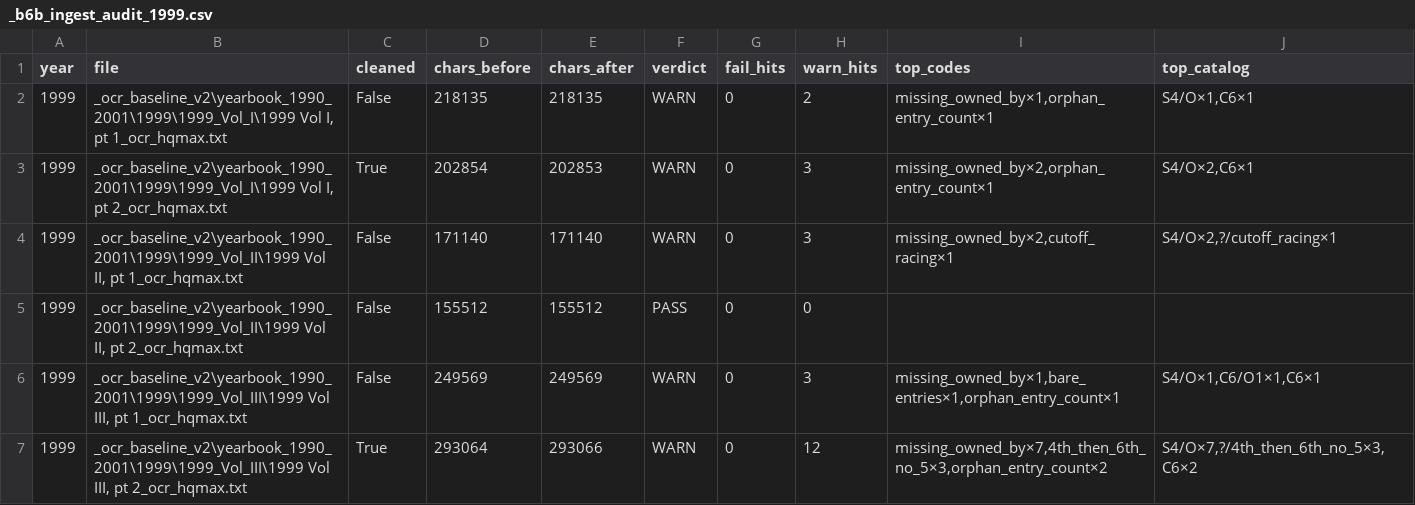
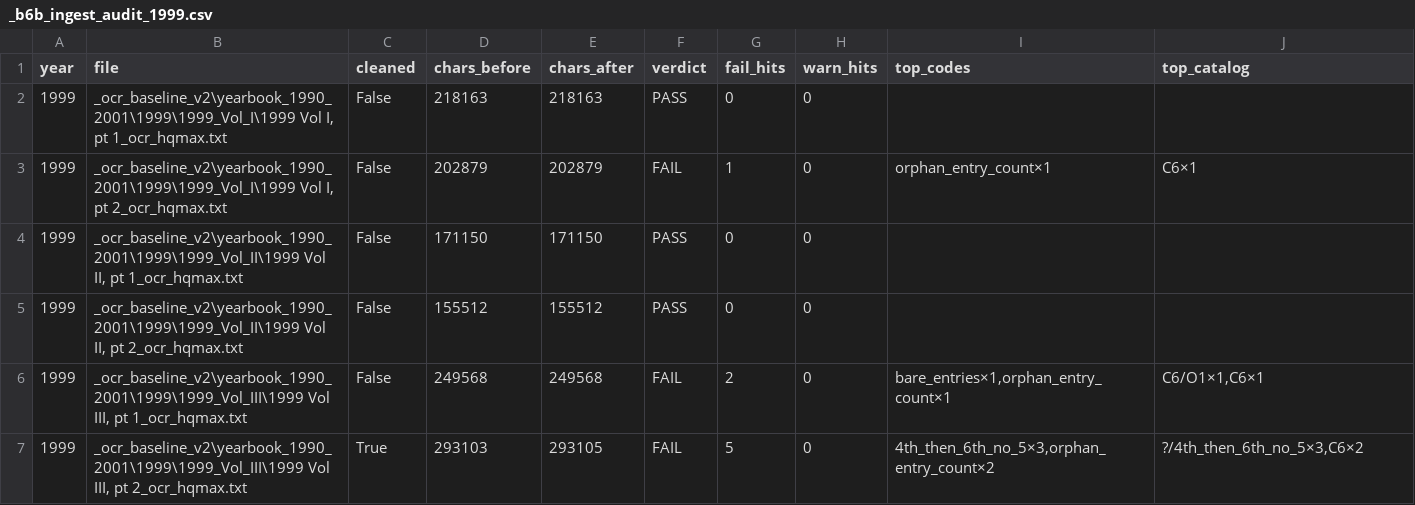
Before and after one commit to mwtorq/jrtca_results, a CSV file: _b6b_ingest_audit_1999.csv, drawn as a sheet.

```diff
--- a/_b6b_ingest_audit_1999.csv
+++ b/_b6b_ingest_audit_1999.csv
@@ -1,7 +1,7 @@
 year,file,cleaned,chars_before,chars_after,verdict,fail_hits,warn_hits,top_codes,top_catalog
-1999,"_ocr_baseline_v2\yearbook_1990_2001\1999\1999_Vol_I\1999 Vol I, pt 1_ocr_hqmax.txt",False,218135,218135,WARN,0,2,"missing_owned_by×1,orphan_entry_count×1","S4/O×1,C6×1"
-1999,"_ocr_baseline_v2\yearbook_1990_2001\1999\1999_Vol_I\1999 Vol I, pt 2_ocr_hqmax.txt",True,202854,202853,WARN,0,3,"missing_owned_by×2,orphan_entry_count×1","S4/O×2,C6×1"
-1999,"_ocr_baseline_v2\yearbook_1990_2001\1999\1999_Vol_II\1999 Vol II, pt 1_ocr_hqmax.txt",False,171140,171140,WARN,0,3,"missing_owned_by×2,cutoff_racing×1","S4/O×2,?/cutoff_racing×1"
+1999,"_ocr_baseline_v2\yearbook_1990_2001\1999\1999_Vol_I\1999 Vol I, pt 1_ocr_hqmax.txt",False,218163,218163,PASS,0,0,,
+1999,"_ocr_baseline_v2\yearbook_1990_2001\1999\1999_Vol_I\1999 Vol I, pt 2_ocr_hqmax.txt",False,202879,202879,FAIL,1,0,orphan_entry_count×1,C6×1
+1999,"_ocr_baseline_v2\yearbook_1990_2001\1999\1999_Vol_II\1999 Vol II, pt 1_ocr_hqmax.txt",False,171150,171150,PASS,0,0,,
 1999,"_ocr_baseline_v2\yearbook_1990_2001\1999\1999_Vol_II\1999 Vol II, pt 2_ocr_hqmax.txt",False,155512,155512,PASS,0,0,,
-1999,"_ocr_baseline_v2\yearbook_1990_2001\1999\1999_Vol_III\1999 Vol III, pt 1_ocr_hqmax.txt",False,249569,249569,WARN,0,3,"missing_owned_by×1,bare_entries×1,orphan_entry_count×1","S4/O×1,C6/O1×1,C6×1"
-1999,"_ocr_baseline_v2\yearbook_1990_2001\1999\1999_Vol_III\1999 Vol III, pt 2_ocr_hqmax.txt",True,293064,293066,WARN,0,12,"missing_owned_by×7,4th_then_6th_no_5×3,orphan_entry_count×2","S4/O×7,?/4th_then_6th_no_5×3,C6×2"
+1999,"_ocr_baseline_v2\yearbook_1990_2001\1999\1999_Vol_III\1999 Vol III, pt 1_ocr_hqmax.txt",False,249568,249568,FAIL,2,0,"bare_entries×1,orphan_entry_count×1","C6/O1×1,C6×1"
+1999,"_ocr_baseline_v2\yearbook_1990_2001\1999\1999_Vol_III\1999 Vol III, pt 2_ocr_hqmax.txt",True,293103,293105,FAIL,5,0,"4th_then_6th_no_5×3,orphan_entry_count×2","?/4th_then_6th_no_5×3,C6×2"
```
Also changed, not shown: _b6b_ingest_audit_1997.csv, _b6b_ingest_audit_1998.csv, 15 other files.
